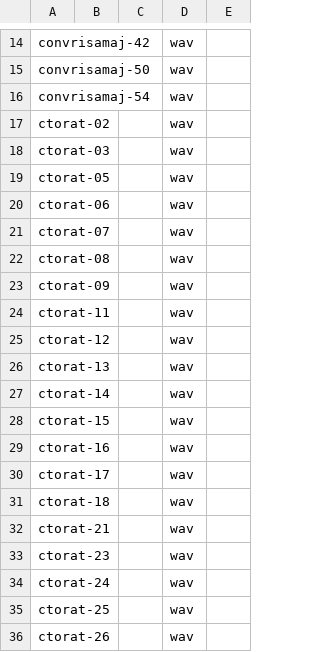
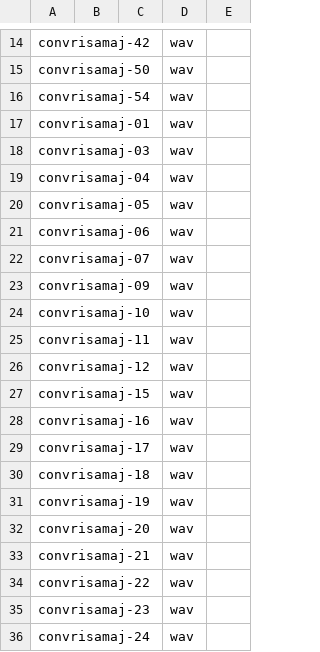
Before and after one commit to caribank/yawarana-corpus-cldf, a CSV file: cldf/media.csv, drawn as a sheet; only a part is shown, gaps mark what is left out; the shorter side is filled out with more unchanged rows; the diff covers the shown part only.

```diff
--- a/cldf/media.csv
+++ b/cldf/media.csv
@@ -16 +16,21 @@ convrisamaj-50,,,wav,
 convrisamaj-54,,,wav,
+convrisamaj-01,,,wav,
+convrisamaj-03,,,wav,
+convrisamaj-04,,,wav,
+convrisamaj-05,,,wav,
+convrisamaj-06,,,wav,
+convrisamaj-07,,,wav,
+convrisamaj-09,,,wav,
+convrisamaj-10,,,wav,
+convrisamaj-11,,,wav,
+convrisamaj-12,,,wav,
+convrisamaj-15,,,wav,
+convrisamaj-16,,,wav,
+convrisamaj-17,,,wav,
+convrisamaj-18,,,wav,
+convrisamaj-19,,,wav,
+convrisamaj-20,,,wav,
+convrisamaj-21,,,wav,
+convrisamaj-22,,,wav,
+convrisamaj-23,,,wav,
+convrisamaj-24,,,wav,
```
Also changed, not shown: 22 added rows elsewhere in this file, cldf/examples.csv, 4 other files.
